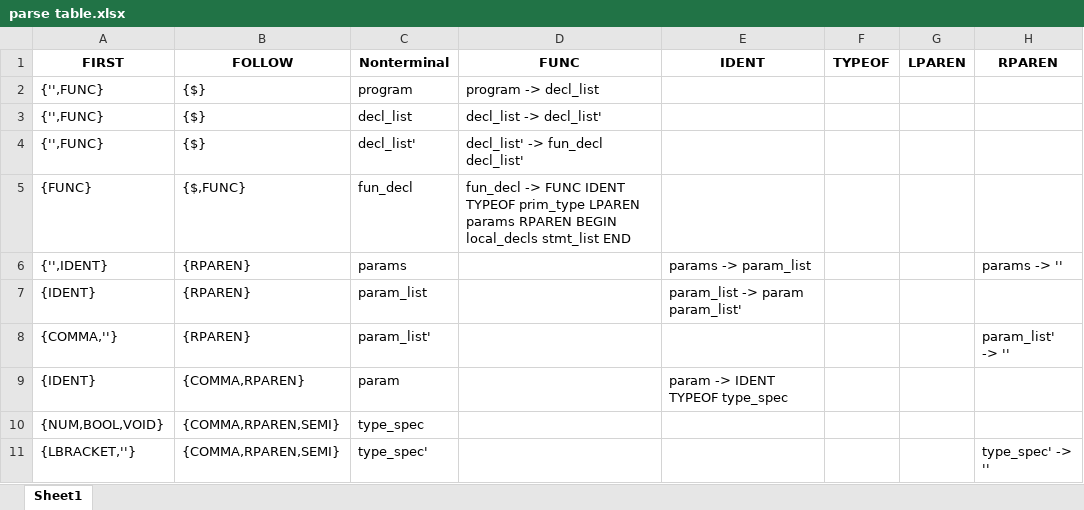
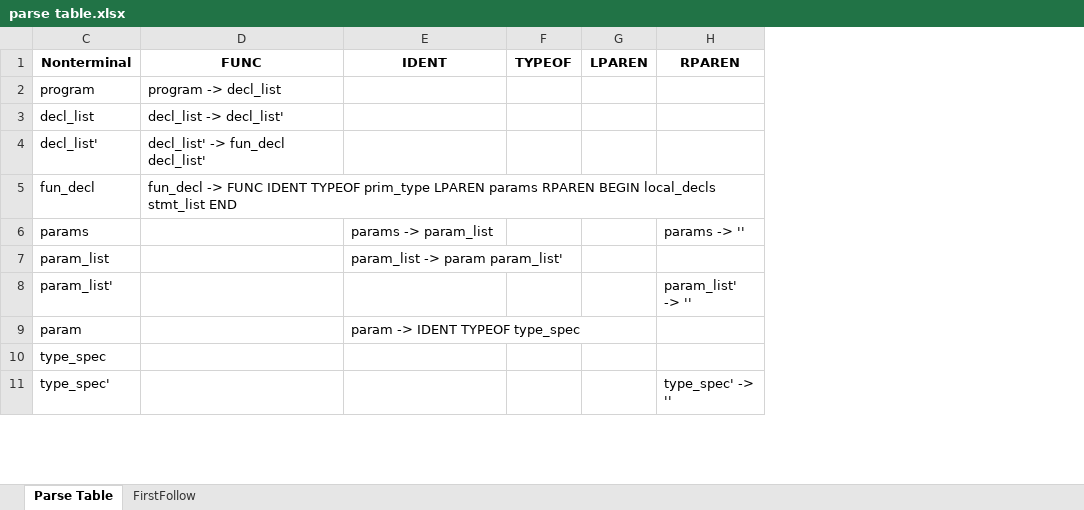
Before and after one commit to mrlolguy123/470_SyntaxChecker, an Excel workbook: parse table.xlsx, sheet Parse Table, drawn as a sheet; only a part is shown; values as stored, in another font and other column widths than the file's, no borders; the diff names each change by its address in the sheet, - before the commit and + after, or states it on an @@ line.

Commit message:
Update parse table.xlsx

```diff
--- a/parse table.xlsx (sheet Parse Table)
+++ b/parse table.xlsx (sheet Parse Table)
-sheet tab: Sheet1
+sheet tab: Parse Table
+sheet tab: FirstFollow
@@ column A (FIRST) hidden, rows 2-11: {'',FUNC} | {'',FUNC} | {'',FUNC} | {FUNC} | {'',IDENT} | {IDENT} | {COMMA,''} | {IDENT} | {NUM,BOOL,VOID} | {LBRACKET,''} @@
@@ column B (FOLLOW) hidden, rows 2-11: {$} | {$} | {$} | {$,FUNC} | {RPAREN} | {RPAREN} | {RPAREN} | {COMMA,RPAREN} | {COMMA,RPAREN,SEMI} | {COMMA,RPAREN,SEMI} @@
```
